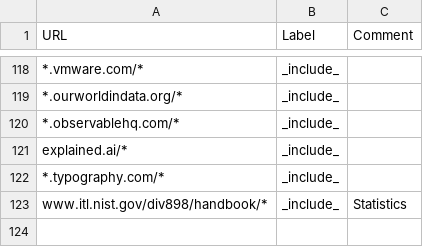
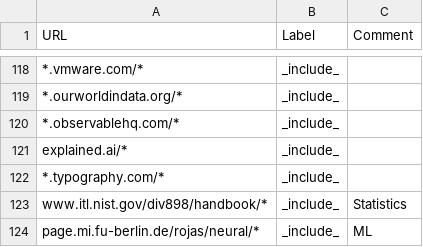
Before and after one commit to simonuvarov/cse, a TSV file: annotations.tsv, drawn as a sheet; only a part is shown, gaps mark what is left out; the diff names each change by its address in the sheet, - before the commit and + after, or states it on an @@ line.

Commit message:
add rojas website

```diff
--- a/annotations.tsv
+++ b/annotations.tsv
+row 124: page.mi.fu-berlin.de/rojas/neural/* | _include_ | ML
```
